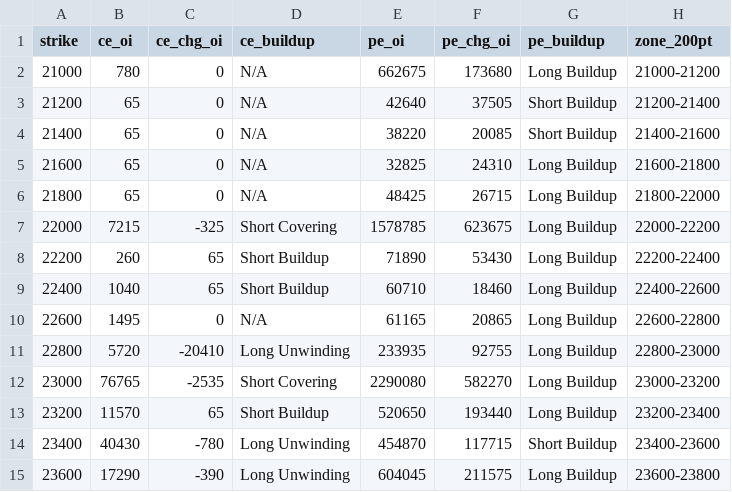
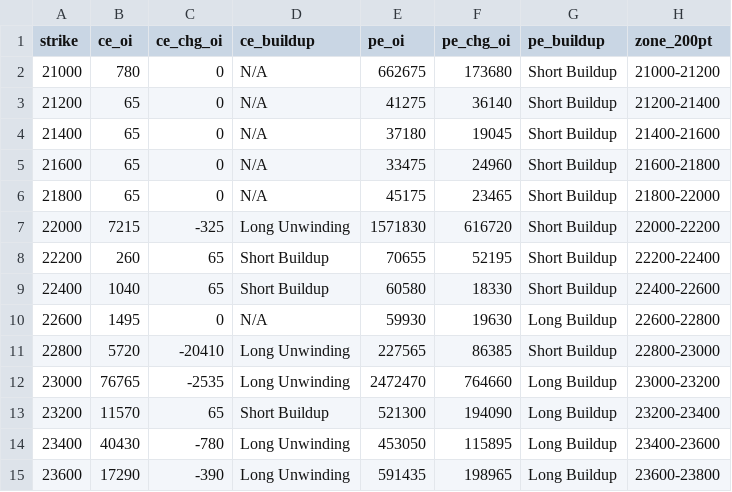
Before and after one commit to ddtambe/Nifty50_Options, a CSV file: data/2026-11-25/2026-12-01_buildup.csv, drawn as a sheet; only a part is shown; the diff covers the shown part only.

```diff
--- a/data/2026-11-25/2026-12-01_buildup.csv
+++ b/data/2026-11-25/2026-12-01_buildup.csv
@@ -1,15 +1,15 @@
 strike,ce_oi,ce_chg_oi,ce_buildup,pe_oi,pe_chg_oi,pe_buildup,zone_200pt
-21000,780,0,N/A,662675,173680,Long Buildup,21000-21200
-21200,65,0,N/A,42640,37505,Short Buildup,21200-21400
-21400,65,0,N/A,38220,20085,Short Buildup,21400-21600
-21600,65,0,N/A,32825,24310,Long Buildup,21600-21800
-21800,65,0,N/A,48425,26715,Long Buildup,21800-22000
-22000,7215,-325,Short Covering,1578785,623675,Long Buildup,22000-22200
-22200,260,65,Short Buildup,71890,53430,Long Buildup,22200-22400
-22400,1040,65,Short Buildup,60710,18460,Long Buildup,22400-22600
-22600,1495,0,N/A,61165,20865,Long Buildup,22600-22800
-22800,5720,-20410,Long Unwinding,233935,92755,Long Buildup,22800-23000
-23000,76765,-2535,Short Covering,2290080,582270,Long Buildup,23000-23200
-23200,11570,65,Short Buildup,520650,193440,Long Buildup,23200-23400
-23400,40430,-780,Long Unwinding,454870,117715,Short Buildup,23400-23600
-23600,17290,-390,Long Unwinding,604045,211575,Long Buildup,23600-23800
+21000,780,0,N/A,662675,173680,Short Buildup,21000-21200
+21200,65,0,N/A,41275,36140,Short Buildup,21200-21400
+21400,65,0,N/A,37180,19045,Short Buildup,21400-21600
+21600,65,0,N/A,33475,24960,Short Buildup,21600-21800
+21800,65,0,N/A,45175,23465,Short Buildup,21800-22000
+22000,7215,-325,Long Unwinding,1571830,616720,Short Buildup,22000-22200
+22200,260,65,Short Buildup,70655,52195,Short Buildup,22200-22400
+22400,1040,65,Short Buildup,60580,18330,Short Buildup,22400-22600
+22600,1495,0,N/A,59930,19630,Long Buildup,22600-22800
+22800,5720,-20410,Long Unwinding,227565,86385,Short Buildup,22800-23000
+23000,76765,-2535,Long Unwinding,2472470,764660,Long Buildup,23000-23200
+23200,11570,65,Short Buildup,521300,194090,Long Buildup,23200-23400
+23400,40430,-780,Long Unwinding,453050,115895,Long Buildup,23400-23600
+23600,17290,-390,Long Unwinding,591435,198965,Long Buildup,23600-23800
```
Also changed, not shown: 81 edited cells elsewhere in this file, data/2026-11-25/2026-12-01_raw.csv, data/2026-11-25/2026-12-08_buildup.csv, 7 other files.
